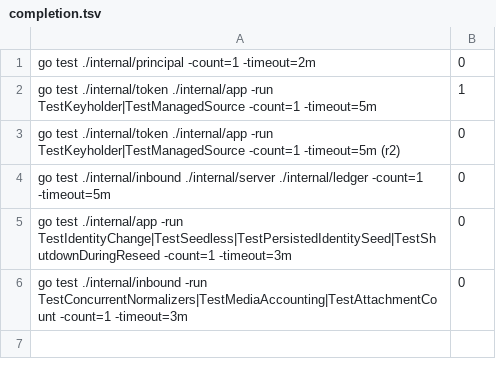
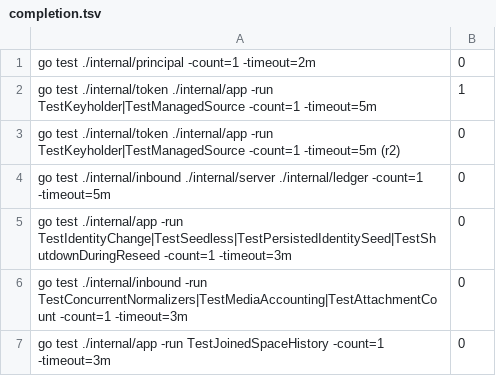
Before and after one commit to aphexcx/gascity-packs-prs, a TSV file: assets/pr-evidence/gp-w4kz/completion.tsv, drawn as a sheet.

```diff
--- a/assets/pr-evidence/gp-w4kz/completion.tsv
+++ b/assets/pr-evidence/gp-w4kz/completion.tsv
@@ -6 +6,2 @@ go test ./internal/app -run TestIdentityChange|TestSeedless|TestPersistedIdentit
 go test ./internal/inbound -run TestConcurrentNormalizers|TestMediaAccounting|TestAttachmentCount -count=1 -timeout=3m	0
+go test ./internal/app -run TestJoinedSpaceHistory -count=1 -timeout=3m	0
```
Also changed, not shown: 7 other files.
